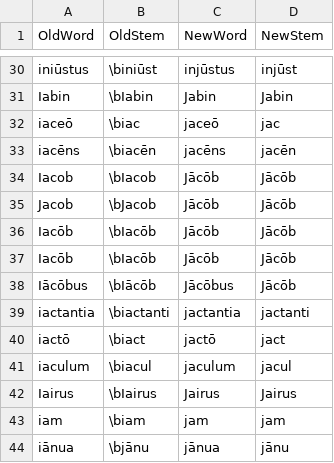
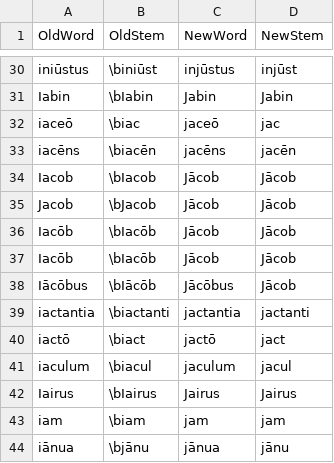
Before and after one commit to DoctrinaLatina/macronized, a CSV file: substitutions/i2j.csv, drawn as a sheet; only a part is shown, gaps mark what is left out.

```diff
--- a/substitutions/i2j.csv
+++ b/substitutions/i2j.csv
@@ -33,7 +33,7 @@ iaceō,\biac,jaceō,jac
 iacēns,\biacēn,jacēns,jacēn
-Iacob,\bIacob,Jācōb,Jācōb
-Jacob,\bJacob,Jācōb,Jācōb
-Iacōb,\bIacōb,Jācōb,Jācōb
-Iacōb,\bIacōb,Jācōb,Jācōb
-Iācōbus,\bIācōb,Jācōbus,Jācōb
+Iacob,\bIacob,Jācob,Jācob
+Jacob,\bJacob,Jācob,Jācob
+Iacōb,\bIacōb,Jācob,Jācob
+Iacōb,\bIacōb,Jācob,Jācob
+Iācōbus,\bIācōb,Jācōbus,Jācob
 iactantia,\biactanti,jactantia,jactanti
```
Also changed, not shown: 26 other files.
